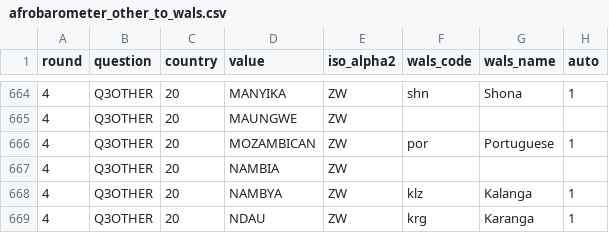
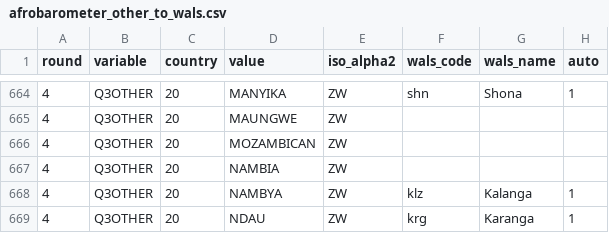
Before and after one commit to jrnold/afrobarometer-languages, a CSV file: data/afrobarometer_other_to_wals.csv, drawn as a sheet; only a part is shown, gaps mark what is left out; the diff names each change by its address in the sheet, - before the commit and + after, or states it on an @@ line.

```diff
--- a/data/afrobarometer_other_to_wals.csv
+++ b/data/afrobarometer_other_to_wals.csv
-B1: question
+B1: variable
-F666 (wals_code): por
+F666 (wals_code): (empty)
-G666 (wals_name): Portuguese
+G666 (wals_name): (empty)
-H666 (auto): 1
+H666 (auto): (empty)
```
Also changed, not shown: 4 other files.
